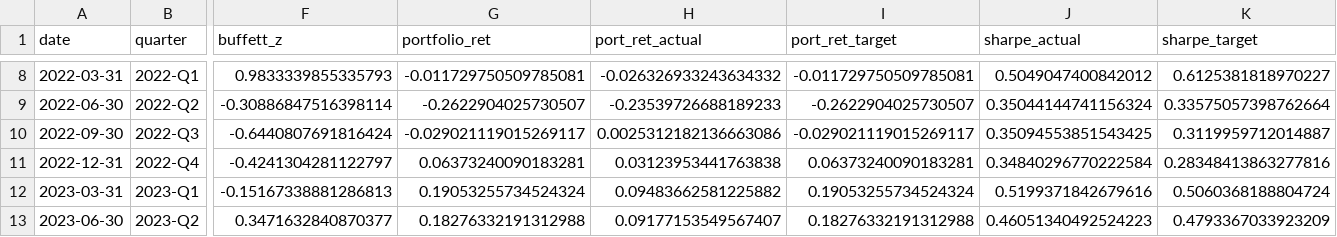
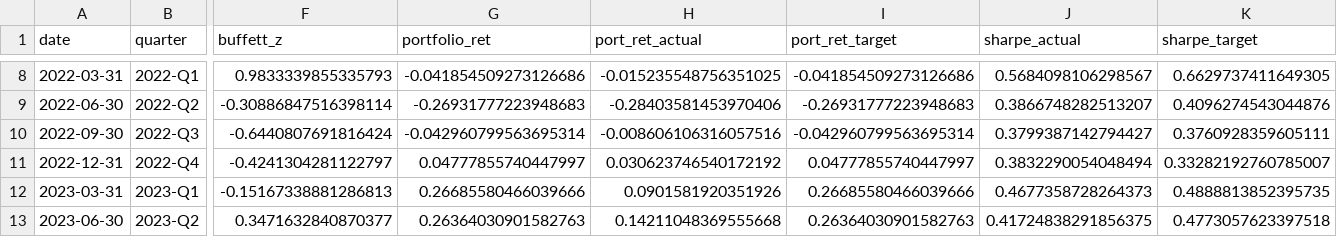
Before and after one commit to TheEMeraldNetwork/Portfolio_optimizer, a CSV file: quarterly_matrix.csv, drawn as a sheet; only a part is shown, gaps mark what is left out; the diff covers the shown part only; the diff names each change by its address in the sheet, - before the commit and + after, or states it on an @@ line.

```diff
--- a/quarterly_matrix.csv
+++ b/quarterly_matrix.csv
-G8 (portfolio_ret): -0.011729750509785081
+G8 (portfolio_ret): -0.041854509273126686
-H8 (port_ret_actual): -0.026326933243634332
+H8 (port_ret_actual): -0.015235548756351025
-I8 (port_ret_target): -0.011729750509785081
+I8 (port_ret_target): -0.041854509273126686
-J8 (sharpe_actual): 0.5049047400842012
+J8 (sharpe_actual): 0.5684098106298567
-K8 (sharpe_target): 0.6125381818970227
+K8 (sharpe_target): 0.6629737411649305
-G9 (portfolio_ret): -0.2622904025730507
+G9 (portfolio_ret): -0.26931777223948683
-H9 (port_ret_actual): -0.23539726688189233
+H9 (port_ret_actual): -0.28403581453970406
-I9 (port_ret_target): -0.2622904025730507
+I9 (port_ret_target): -0.26931777223948683
-J9 (sharpe_actual): 0.35044144741156324
+J9 (sharpe_actual): 0.3866748282513207
-K9 (sharpe_target): 0.33575057398762664
+K9 (sharpe_target): 0.4096274543044876
-G10 (portfolio_ret): -0.029021119015269117
+G10 (portfolio_ret): -0.042960799563695314
-H10 (port_ret_actual): 0.0025312182136663086
+H10 (port_ret_actual): -0.008606106316057516
-I10 (port_ret_target): -0.029021119015269117
+I10 (port_ret_target): -0.042960799563695314
-J10 (sharpe_actual): 0.35094553851543425
+J10 (sharpe_actual): 0.3799387142794427
-K10 (sharpe_target): 0.3119959712014887
+K10 (sharpe_target): 0.3760928359605111
-G11 (portfolio_ret): 0.06373240090183281
+G11 (portfolio_ret): 0.04777855740447997
-H11 (port_ret_actual): 0.03123953441763838
+H11 (port_ret_actual): 0.030623746540172192
-I11 (port_ret_target): 0.06373240090183281
+I11 (port_ret_target): 0.04777855740447997
-J11 (sharpe_actual): 0.34840296770222584
+J11 (sharpe_actual): 0.3832290054048494
-K11 (sharpe_target): 0.28348413863277816
+K11 (sharpe_target): 0.33282192760785007
-G12 (portfolio_ret): 0.19053255734524324
+G12 (portfolio_ret): 0.26685580466039666
-H12 (port_ret_actual): 0.09483662581225882
+H12 (port_ret_actual): 0.0901581920351926
-I12 (port_ret_target): 0.19053255734524324
+I12 (port_ret_target): 0.26685580466039666
-J12 (sharpe_actual): 0.5199371842679616
+J12 (sharpe_actual): 0.4677358728264373
-K12 (sharpe_target): 0.5060368188804724
+K12 (sharpe_target): 0.4888813852395735
-G13 (portfolio_ret): 0.18276332191312988
+G13 (portfolio_ret): 0.26364030901582763
-H13 (port_ret_actual): 0.09177153549567407
+H13 (port_ret_actual): 0.14211048369555668
-I13 (port_ret_target): 0.18276332191312988
+I13 (port_ret_target): 0.26364030901582763
-J13 (sharpe_actual): 0.46051340492524223
+J13 (sharpe_actual): 0.41724838291856375
-K13 (sharpe_target): 0.4793367033923209
+K13 (sharpe_target): 0.4773057623397518
```
Also changed, not shown: 79 edited cells elsewhere in this file, trades_bayes.csv, 3 other files.
